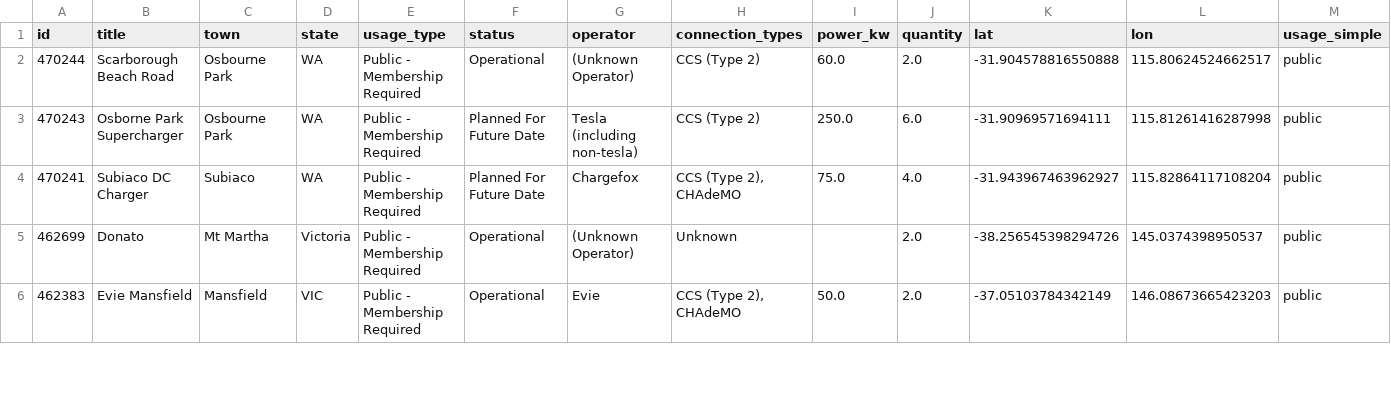
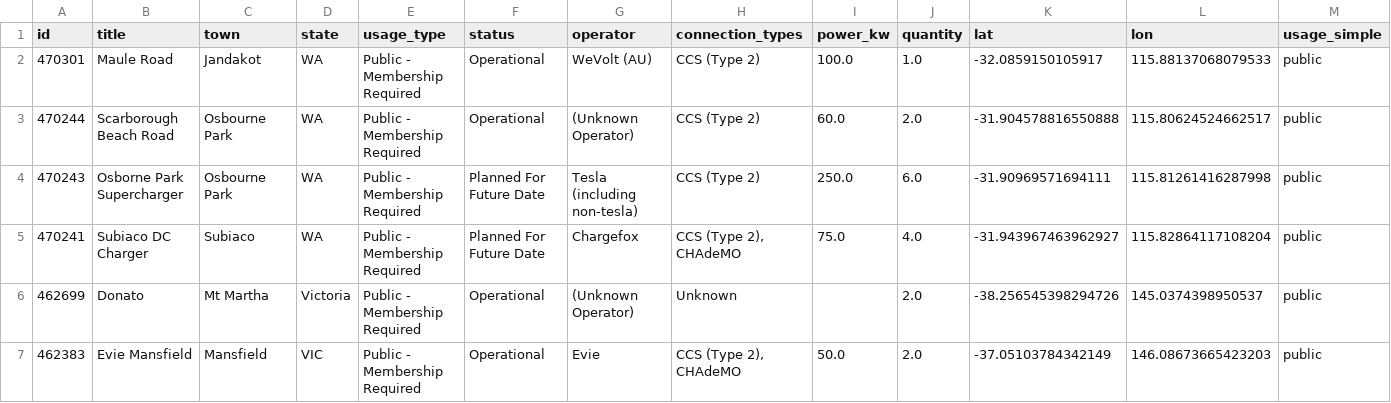
Before and after one commit to hdia/ev_charging_monitor, a CSV file: data/processed/ocm_australia_latest.csv, drawn as a sheet; only a part is shown; rows hold the shown columns only; the diff names each change by its address in the sheet, - before the commit and + after, or states it on an @@ line.

```diff
--- a/data/processed/ocm_australia_latest.csv
+++ b/data/processed/ocm_australia_latest.csv
+row 2: 470301 | Maule Road | Jandakot | WA | Public - Membership Required | Operational | WeVolt (AU) | CCS (Type 2) | 100.0 | 1.0 | -32.0859150105917 | 115.88137068079533 | public
```
Also changed, not shown: working/urban_centres_with_charger_access.csv, 1 other file.
